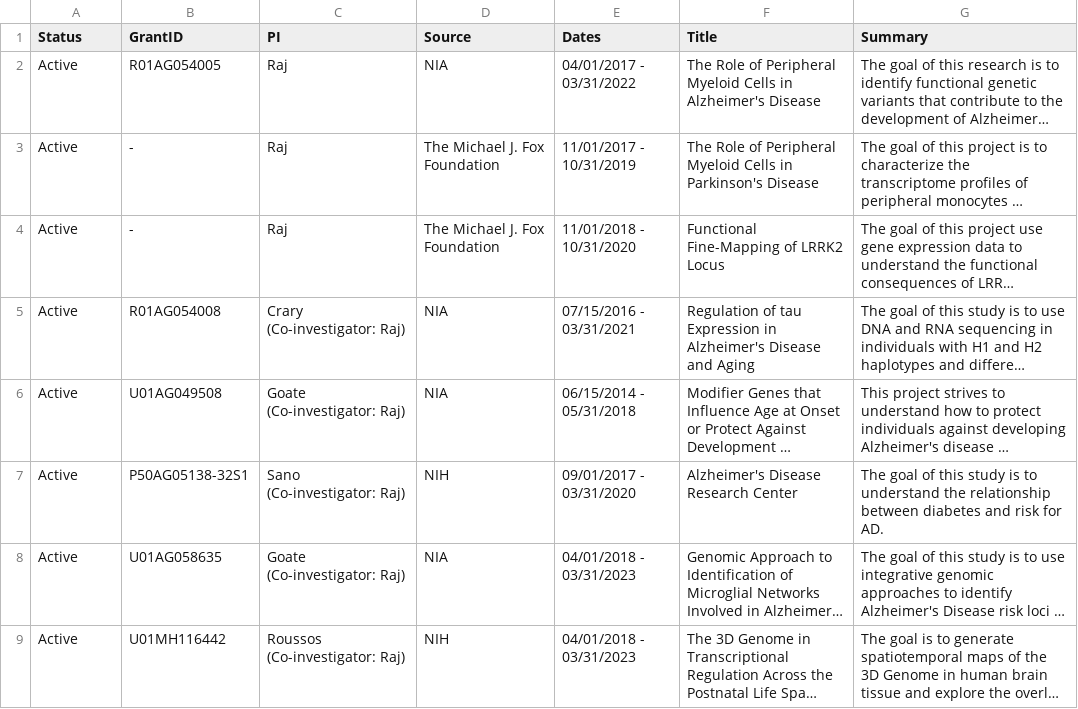
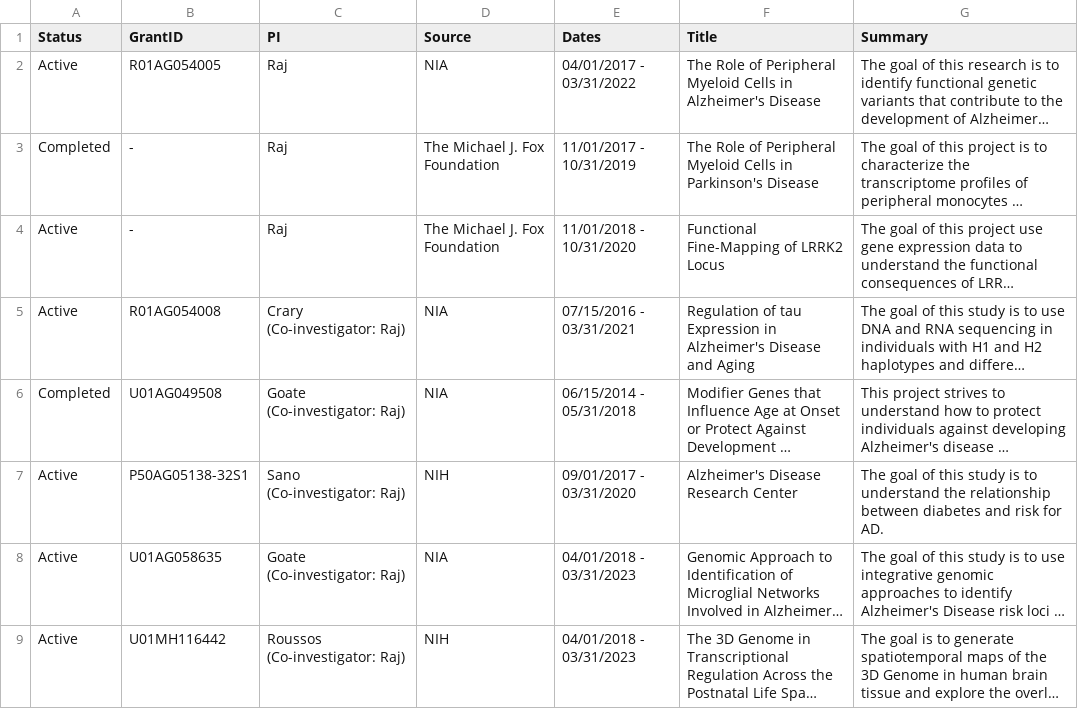
Before and after one commit to RajLabMSSM/RajLab_website, a CSV file: documents/Grants.csv, drawn as a sheet; only a part is shown; long unchanged cells end in …; the diff names each change by its address in the sheet, - before the commit and + after, or states it on an @@ line.

```diff
--- a/documents/Grants.csv
+++ b/documents/Grants.csv
-A3 (Status): Active
+A3 (Status): Completed
-A6 (Status): Active
+A6 (Status): Completed
```
Also changed, not shown: documents/Presentations.csv, 2 other files.
